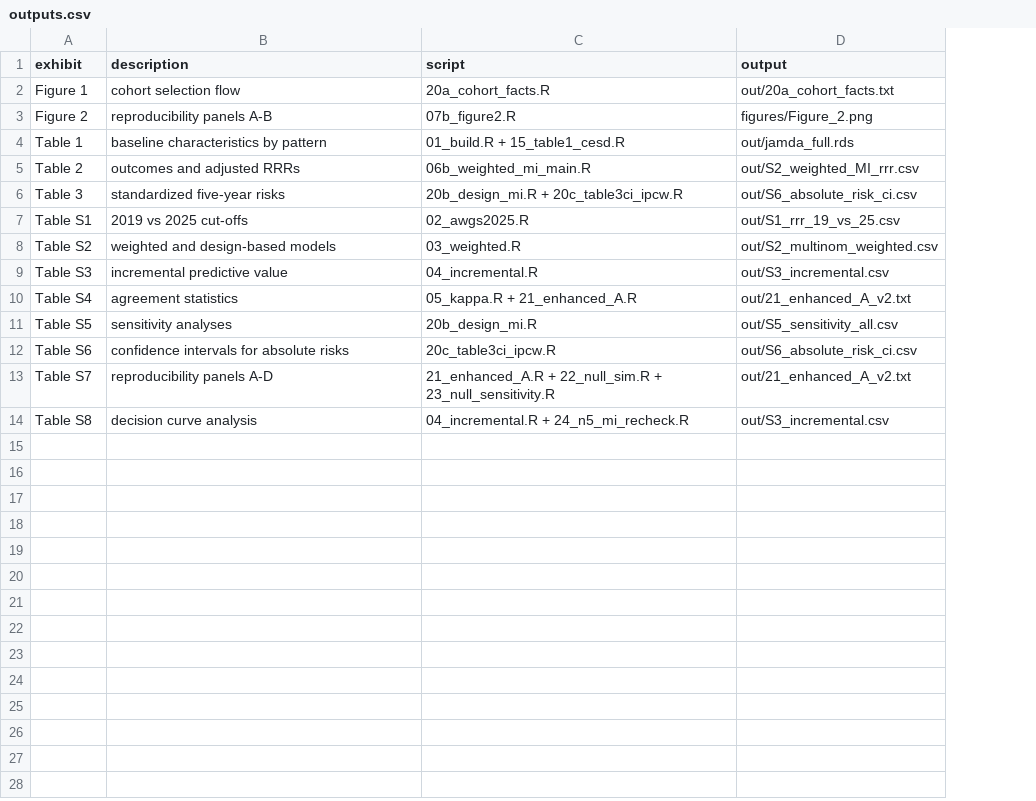
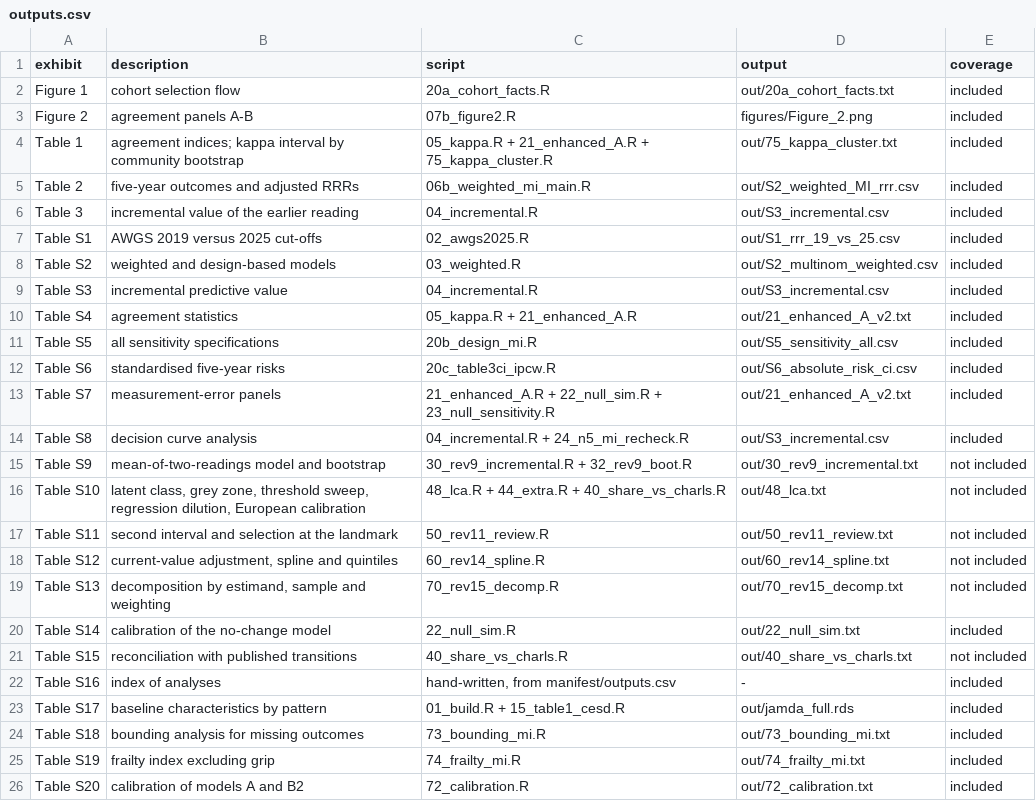
Before and after one commit to wu-yijing/charls-grip-repro, a CSV file: manifest/outputs.csv, drawn as a sheet; the diff names each change by its address in the sheet, - before the commit and + after, or states it on an @@ line.

Commit message:
v1.0.1: new title, the four revision scripts, and a corrected synthetic-data claim
Title. README, CITATION.cff and .zenodo.json now carry the title of the revised
manuscript. The Zenodo record for v1.0.0 still shows the old one, which is what
prompted this commit; .zenodo.json fixes the metadata for every later release so
that a GitHub release cannot silently reintroduce the old title.

Scripts. 72_calibration.R, 73_bounding_mi.R, 74_frailty_mi.R and
75_kappa_cluster.R implement the analyses added in revision (S18, S19, S20 and
the kappa interval of Table 1). All four run on the synthetic data; 73 and 74
reproduce Table 2 to within one hundredth, which is the check that they sit on
the same estimator as the models they belong to. The generator now emits da002,
without which the frailty index cannot be rebuilt.

Synthetic data. synthetic/README.md claimed the archival snapshot included
jamda_synthetic.csv. It did not. I generated the file and tried to ship it; the
repository's own guard (tools/check_no_microdata.py) rejected it, because a
one-row-per-person file with an ID, a community and a weight is structurally
indistinguishable from the micro data the CHARLS terms prohibit redistributing.
The guard is right and stays. The false claim is removed instead, and the
reasoning is recorded in synthetic/README.md and DATA_AVAILABILITY.md.

Kappa. 21_enhanced_A.R resampled individuals, while every other interval in the
paper is clustered on community. 75_kappa_cluster.R reports both; the design
effect is 1.40, so the published interval 0.27-0.34 becomes 0.26-0.35. The
manuscript, its Table 1 and the response letter are updated accordingly.

Manifest. manifest/outputs.csv was still keyed to the pre-revision exhibit set
(S1-S8). It now covers S1-S20 and carries a coverage column that names the six
exhibits produced by revision-era scripts this package does not include, rather
than implying full coverage.

```diff
--- a/manifest/outputs.csv
+++ b/manifest/outputs.csv
+column E (coverage), rows 2-14: all included
-B3 (description): reproducibility panels A-B
+B3 (description): agreement panels A-B
-B4 (description): baseline characteristics by pattern
+B4 (description): agreement indices; kappa interval by community bootstrap
-C4 (script): 01_build.R + 15_table1_cesd.R
+C4 (script): 05_kappa.R + 21_enhanced_A.R + 75_kappa_cluster.R
-D4 (output): out/jamda_full.rds
+D4 (output): out/75_kappa_cluster.txt
-B5 (description): outcomes and adjusted RRRs
+B5 (description): five-year outcomes and adjusted RRRs
-B6 (description): standardized five-year risks
+B6 (description): incremental value of the earlier reading
-C6 (script): 20b_design_mi.R + 20c_table3ci_ipcw.R
+C6 (script): 04_incremental.R
-D6 (output): out/S6_absolute_risk_ci.csv
+D6 (output): out/S3_incremental.csv
-B7 (description): 2019 vs 2025 cut-offs
+B7 (description): AWGS 2019 versus 2025 cut-offs
-B11 (description): sensitivity analyses
+B11 (description): all sensitivity specifications
-B12 (description): confidence intervals for absolute risks
+B12 (description): standardised five-year risks
-B13 (description): reproducibility panels A-D
+B13 (description): measurement-error panels
+row 15: Table S9 | mean-of-two-readings model and bootstrap | 30_rev9_incremental.R + 32_rev9_boot.R | out/30_rev9_incremental.txt | not included
+row 16: Table S10 | latent class, grey zone, threshold sweep, regression dilution, European calibration | 48_lca.R + 44_extra.R + 40_share_vs_charls.R | out/48_lca.txt | not included
+row 17: Table S11 | second interval and selection at the landmark | 50_rev11_review.R | out/50_rev11_review.txt | not included
+row 18: Table S12 | current-value adjustment, spline and quintiles | 60_rev14_spline.R | out/60_rev14_spline.txt | not included
+row 19: Table S13 | decomposition by estimand, sample and weighting | 70_rev15_decomp.R | out/70_rev15_decomp.txt | not included
+row 20: Table S14 | calibration of the no-change model | 22_null_sim.R | out/22_null_sim.txt | included
+row 21: Table S15 | reconciliation with published transitions | 40_share_vs_charls.R | out/40_share_vs_charls.txt | not included
+row 22: Table S16 | index of analyses | hand-written, from manifest/outputs.csv | - | included
+row 23: Table S17 | baseline characteristics by pattern | 01_build.R + 15_table1_cesd.R | out/jamda_full.rds | included
+row 24: Table S18 | bounding analysis for missing outcomes | 73_bounding_mi.R | out/73_bounding_mi.txt | included
+row 25: Table S19 | frailty index excluding grip | 74_frailty_mi.R | out/74_frailty_mi.txt | included
+row 26: Table S20 | calibration of models A and B2 | 72_calibration.R | out/72_calibration.txt | included
```
Also changed, not shown: 13 other files.
